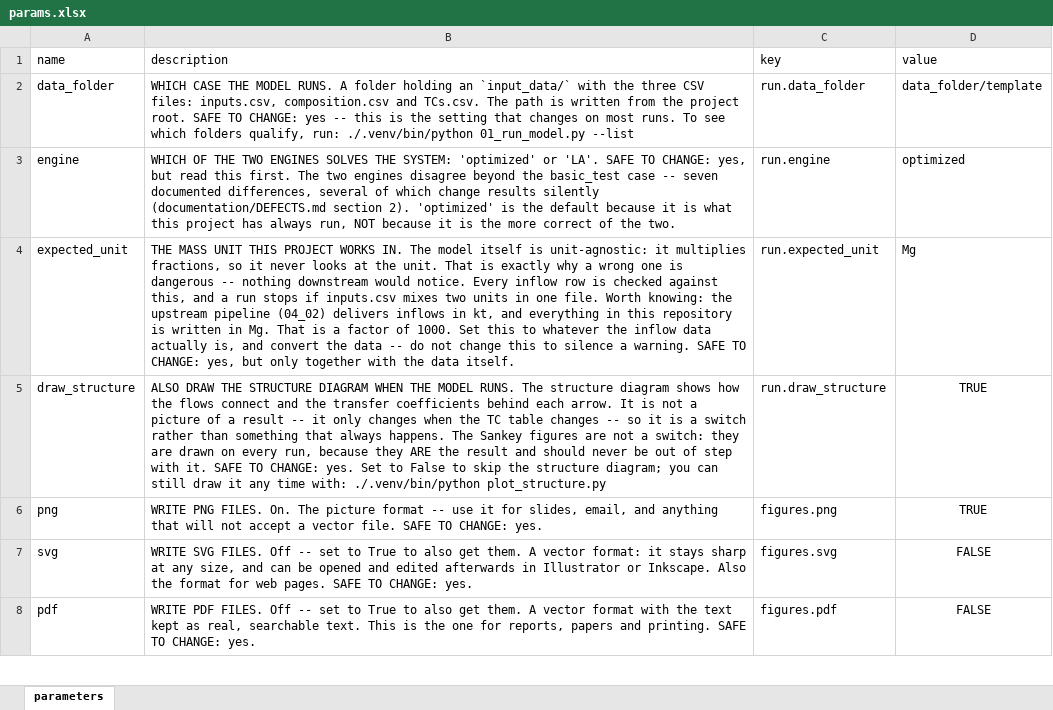
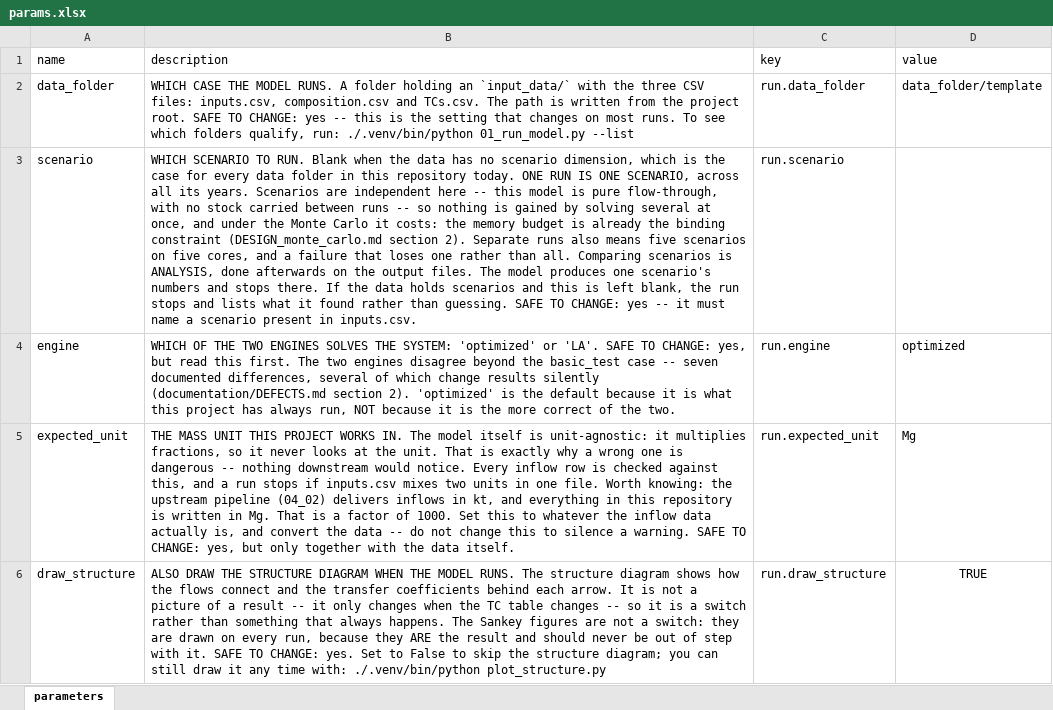
Before and after one commit to MattRoess/RAWCLICRecoveryModel, an Excel workbook: params.xlsx, sheet parameters, drawn as a sheet; only a part is shown; the shorter side is filled out with more unchanged rows; values as stored, in another font and other column widths than the file's, no borders; the diff names each change by its address in the sheet, - before the commit and + after, or states it on an @@ line.

```diff
--- a/params.xlsx (sheet parameters)
+++ b/params.xlsx (sheet parameters)
+row 3: scenario | WHICH SCENARIO TO RUN. Blank when the data has no scenario dimension, which is the case for every data folder in this repository today. ONE RUN IS ONE SCENARIO, across all its years. Scenarios are independent here -- this model is pure flow-through, with no stock carried between runs -- so nothing is gained by solving several at once, and under the Monte Carlo it costs: the memory budget is already the binding constraint (DESIGN_monte_carlo.md section 2). Separate runs also means five scenarios on five cores, and a failure that loses one rather than all. Comparing scenarios is ANALYSIS, done afterwards on the output files. The model produces one scenario's numbers and stops there. If the data holds scenarios and this is left blank, the run stops and lists what it found rather than guessing. SAFE TO CHANGE: yes -- it must name a scenario present in inputs.csv. | run.scenario
```
Also changed, not shown: 8 other files.
